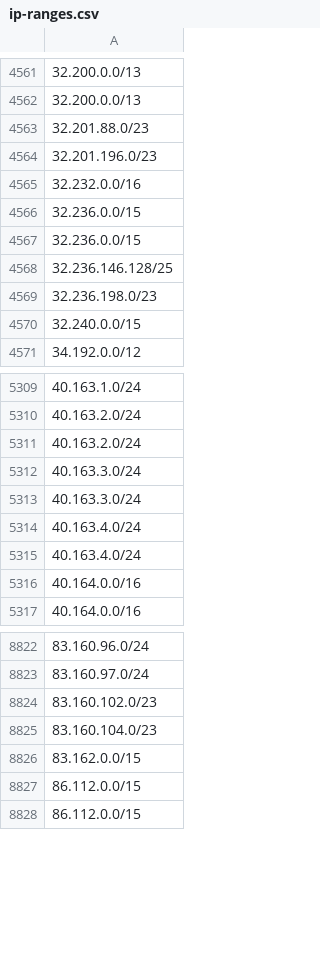
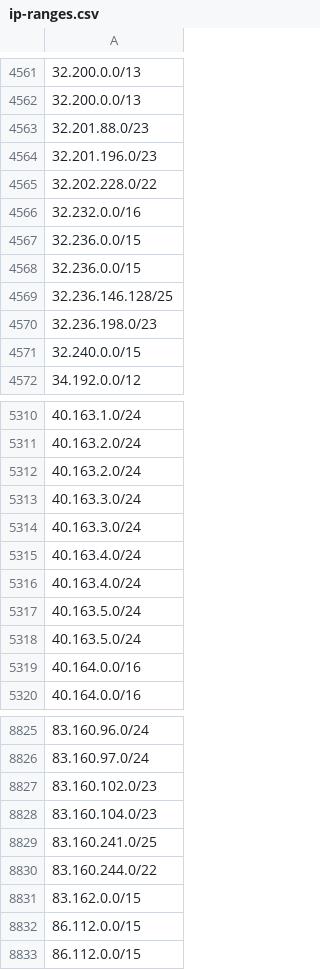
Before and after one commit to ZPetricusic/cloud-ip-ranges, a CSV file: data/aws/ip-ranges.csv, drawn as a sheet; only a part is shown, gaps mark what is left out.

Commit message:
Automatic range refresh - 21-11-2026 06:40:39+0000

```diff
--- a/data/aws/ip-ranges.csv
+++ b/data/aws/ip-ranges.csv
@@ -4564,2 +4564,3 @@
 32.201.196.0/23
+32.202.228.0/22
 32.232.0.0/16
@@ -5315,2 +5316,4 @@
 40.163.4.0/24
+40.163.5.0/24
+40.163.5.0/24
 40.164.0.0/16
@@ -8825,2 +8828,4 @@
 83.160.104.0/23
+83.160.241.0/25
+83.160.244.0/22
 83.162.0.0/15
```
Also changed, not shown: 1 other file.
